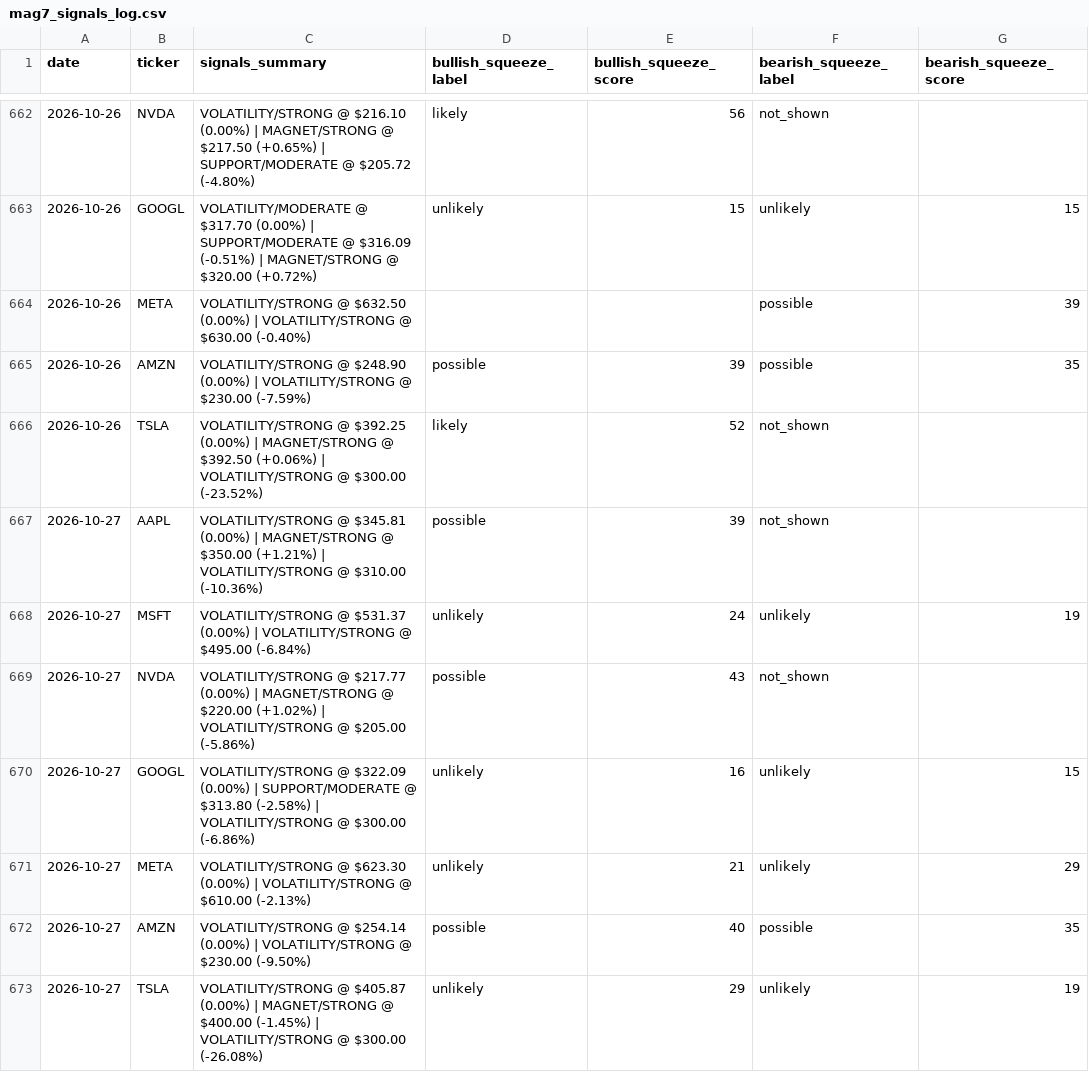
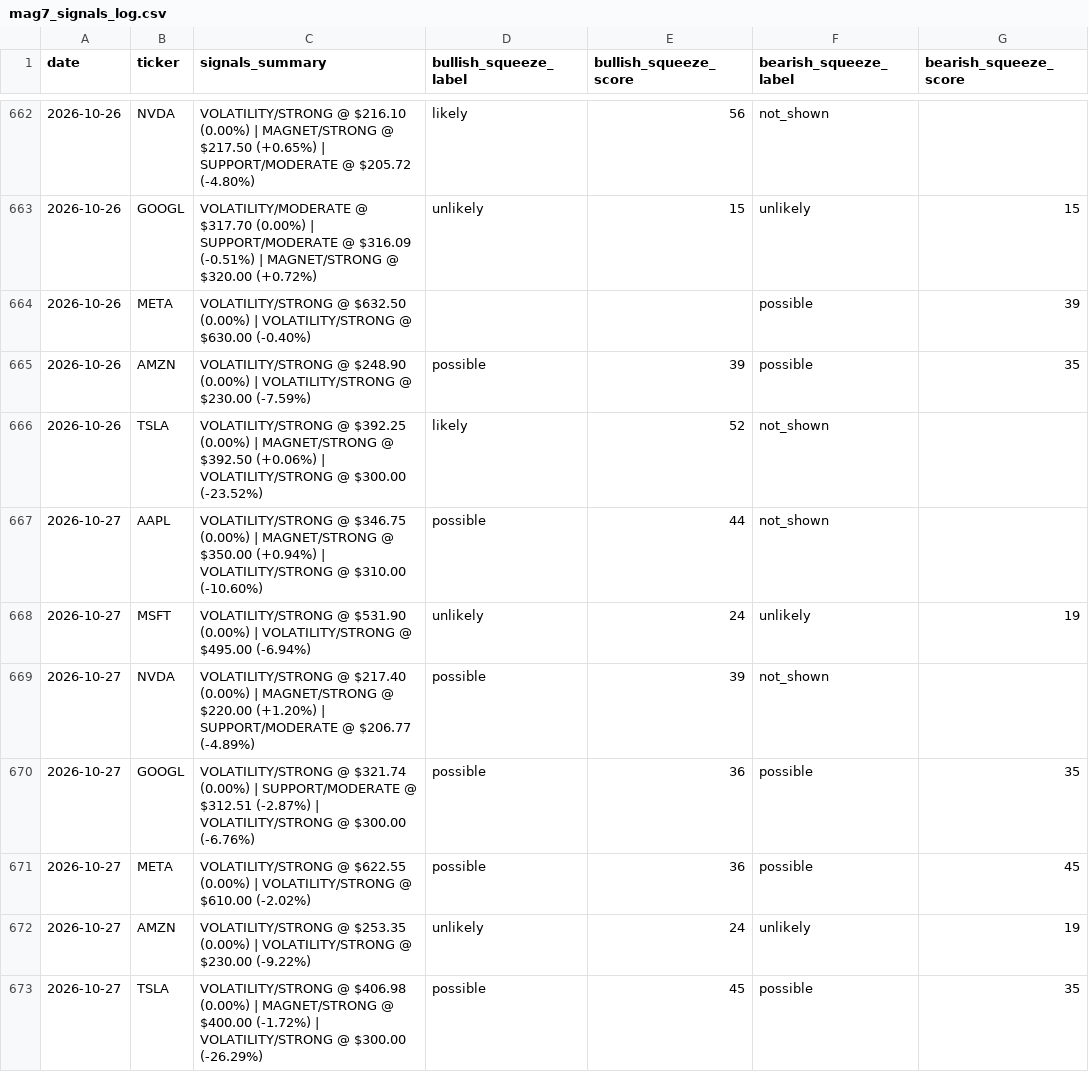
Before and after one commit to one7rade-byte/gex-tracker, a CSV file: mag7_signals_log.csv, drawn as a sheet; only a part is shown, gaps mark what is left out.

Commit message:
Update Mag 7 signals + squeeze screener

```diff
--- a/mag7_signals_log.csv
+++ b/mag7_signals_log.csv
@@ -666,8 +666,8 @@ date,ticker,signals_summary,bullish_squeeze_label,bullish_squeeze_score,bearish_
 2026-10-26,TSLA,VOLATILITY/STRONG @ $392.25 (0.00%) | MAGNET/STRONG @ $392.50 (+0.06%) | VOLATILITY/STRONG @ $300.00 (-23.52%),likely,52,not_shown,
-2026-10-27,AAPL,VOLATILITY/STRONG @ $345.81 (0.00%) | MAGNET/STRONG @ $350.00 (+1.21%) | VOLATILITY/STRONG @ $310.00 (-10.36%),possible,39,not_shown,
-2026-10-27,MSFT,VOLATILITY/STRONG @ $531.37 (0.00%) | VOLATILITY/STRONG @ $495.00 (-6.84%),unlikely,24,unlikely,19
-2026-10-27,NVDA,VOLATILITY/STRONG @ $217.77 (0.00%) | MAGNET/STRONG @ $220.00 (+1.02%) | VOLATILITY/STRONG @ $205.00 (-5.86%),possible,43,not_shown,
-2026-10-27,GOOGL,VOLATILITY/STRONG @ $322.09 (0.00%) | SUPPORT/MODERATE @ $313.80 (-2.58%) | VOLATILITY/STRONG @ $300.00 (-6.86%),unlikely,16,unlikely,15
-2026-10-27,META,VOLATILITY/STRONG @ $623.30 (0.00%) | VOLATILITY/STRONG @ $610.00 (-2.13%),unlikely,21,unlikely,29
-2026-10-27,AMZN,VOLATILITY/STRONG @ $254.14 (0.00%) | VOLATILITY/STRONG @ $230.00 (-9.50%),possible,40,possible,35
-2026-10-27,TSLA,VOLATILITY/STRONG @ $405.87 (0.00%) | MAGNET/STRONG @ $400.00 (-1.45%) | VOLATILITY/STRONG @ $300.00 (-26.08%),unlikely,29,unlikely,19
+2026-10-27,AAPL,VOLATILITY/STRONG @ $346.75 (0.00%) | MAGNET/STRONG @ $350.00 (+0.94%) | VOLATILITY/STRONG @ $310.00 (-10.60%),possible,44,not_shown,
+2026-10-27,MSFT,VOLATILITY/STRONG @ $531.90 (0.00%) | VOLATILITY/STRONG @ $495.00 (-6.94%),unlikely,24,unlikely,19
+2026-10-27,NVDA,VOLATILITY/STRONG @ $217.40 (0.00%) | MAGNET/STRONG @ $220.00 (+1.20%) | SUPPORT/MODERATE @ $206.77 (-4.89%),possible,39,not_shown,
+2026-10-27,GOOGL,VOLATILITY/STRONG @ $321.74 (0.00%) | SUPPORT/MODERATE @ $312.51 (-2.87%) | VOLATILITY/STRONG @ $300.00 (-6.76%),possible,36,possible,35
+2026-10-27,META,VOLATILITY/STRONG @ $622.55 (0.00%) | VOLATILITY/STRONG @ $610.00 (-2.02%),possible,36,possible,45
+2026-10-27,AMZN,VOLATILITY/STRONG @ $253.35 (0.00%) | VOLATILITY/STRONG @ $230.00 (-9.22%),unlikely,24,unlikely,19
+2026-10-27,TSLA,VOLATILITY/STRONG @ $406.98 (0.00%) | MAGNET/STRONG @ $400.00 (-1.72%) | VOLATILITY/STRONG @ $300.00 (-26.29%),possible,45,possible,35
```
